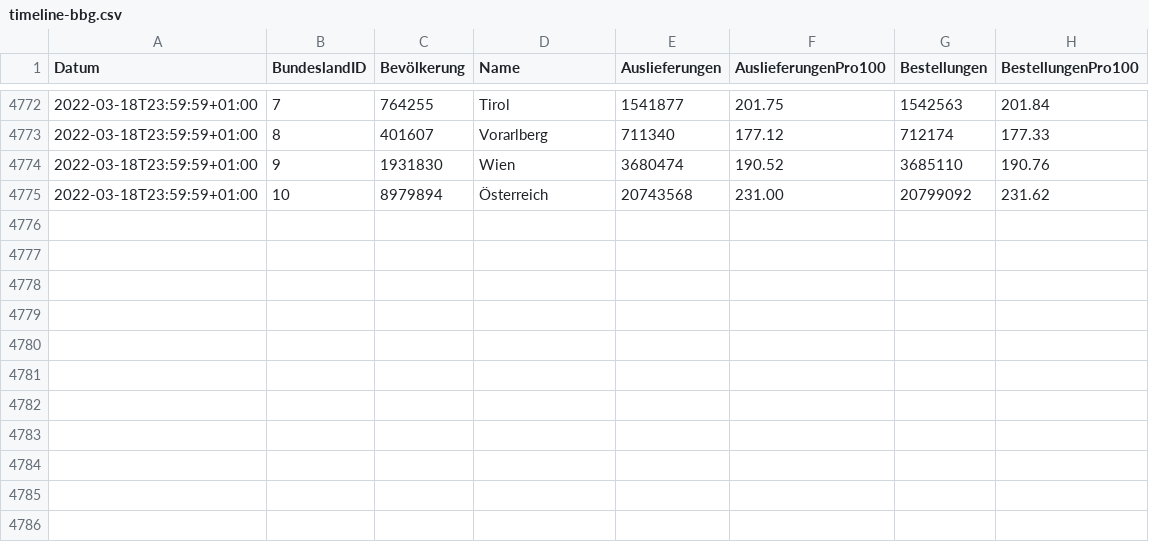
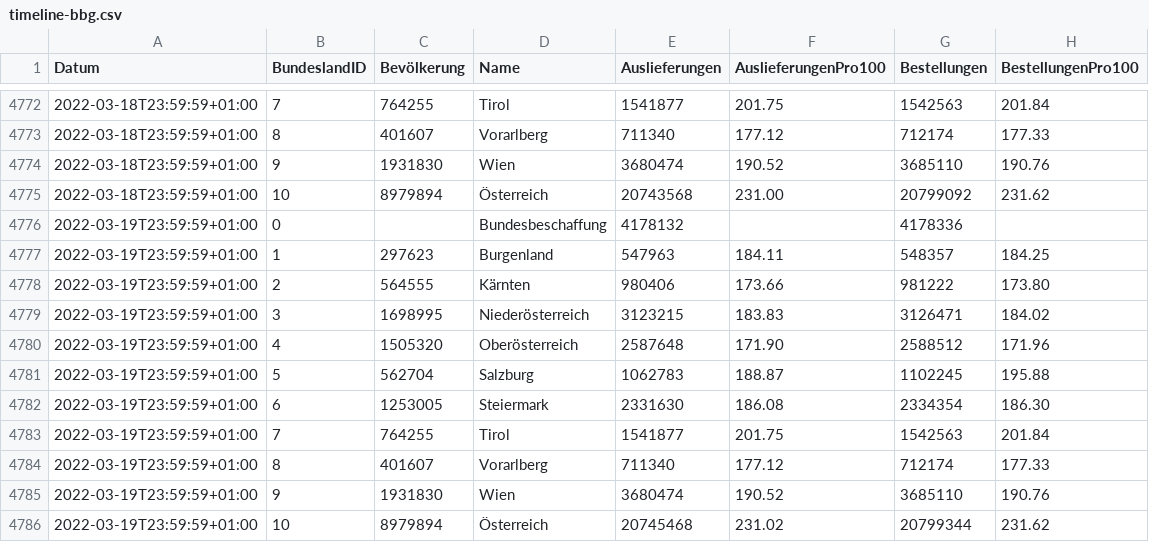
Before and after one commit to martin-illarion/ages_vac, a CSV file: timeline-bbg.csv, drawn as a sheet; only a part is shown, gaps mark what is left out.

```diff
--- a/timeline-bbg.csv
+++ b/timeline-bbg.csv
@@ -4775 +4775,12 @@
 2022-03-18T23:59:59+01:00,10,8979894,Österreich,20743568,231.00,20799092,231.62
+2022-03-19T23:59:59+01:00,0,,Bundesbeschaffung,4178132,,4178336,
+2022-03-19T23:59:59+01:00,1,297623,Burgenland,547963,184.11,548357,184.25
+2022-03-19T23:59:59+01:00,2,564555,Kärnten,980406,173.66,981222,173.80
+2022-03-19T23:59:59+01:00,3,1698995,Niederösterreich,3123215,183.83,3126471,184.02
+2022-03-19T23:59:59+01:00,4,1505320,Oberösterreich,2587648,171.90,2588512,171.96
+2022-03-19T23:59:59+01:00,5,562704,Salzburg,1062783,188.87,1102245,195.88
+2022-03-19T23:59:59+01:00,6,1253005,Steiermark,2331630,186.08,2334354,186.30
+2022-03-19T23:59:59+01:00,7,764255,Tirol,1541877,201.75,1542563,201.84
+2022-03-19T23:59:59+01:00,8,401607,Vorarlberg,711340,177.12,712174,177.33
+2022-03-19T23:59:59+01:00,9,1931830,Wien,3680474,190.52,3685110,190.76
+2022-03-19T23:59:59+01:00,10,8979894,Österreich,20745468,231.02,20799344,231.62
```
Also changed, not shown: bbg-niederösterreich.csv, bbg-oberösterreich.csv, 12 other files.
